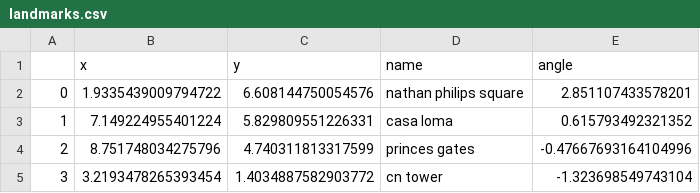
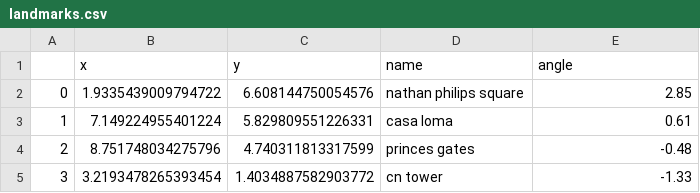
Before and after one commit to charlie-horn/aer1217-project, a CSV file: landmarks.csv, drawn as a sheet.

Commit message:
Update landmarks.csv

```diff
--- a/landmarks.csv
+++ b/landmarks.csv
@@ -1,5 +1,5 @@
 ,x,y,name,angle
-0,1.9335439009794722,6.608144750054576, nathan philips square, 2.851107433578201
-1,7.149224955401224,5.829809551226331, casa loma, 0.615793492321352
-2,8.751748034275796,4.740311813317599, princes gates, -0.47667693164104996
-3,3.2193478265393454,1.4034887582903772, cn tower, -1.323698549743104
+0,1.9335439009794722,6.608144750054576, nathan philips square, 2.85
+1,7.149224955401224,5.829809551226331, casa loma, 0.61
+2,8.751748034275796,4.740311813317599, princes gates, -0.48
+3,3.2193478265393454,1.4034887582903772, cn tower, -1.33
```
